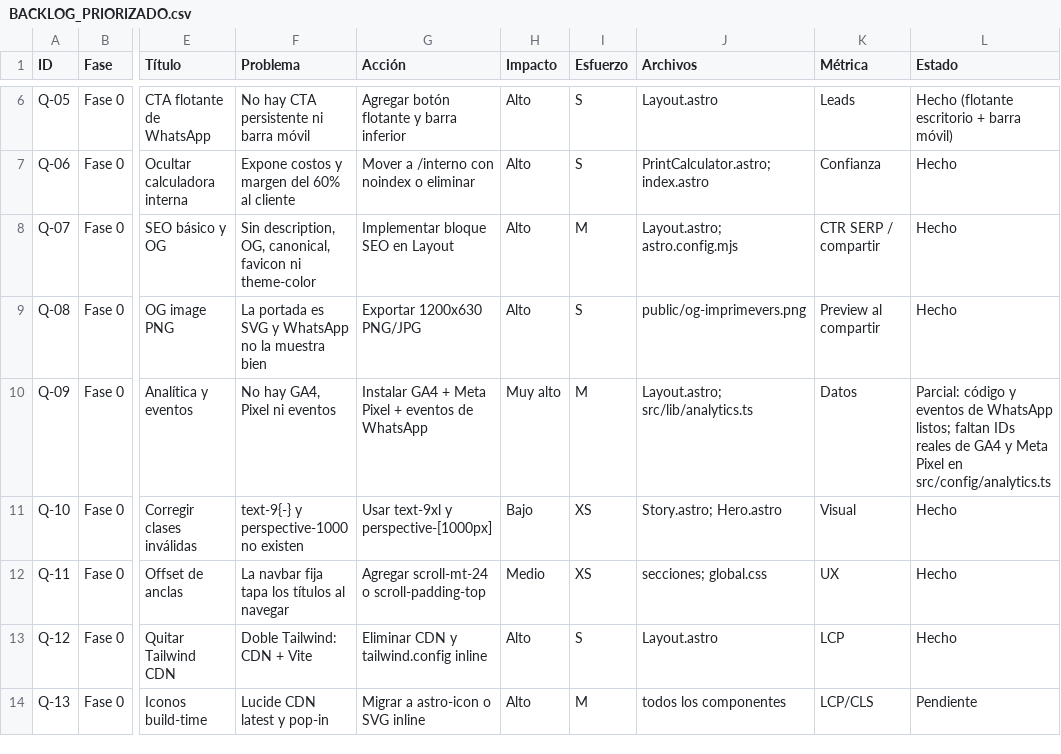
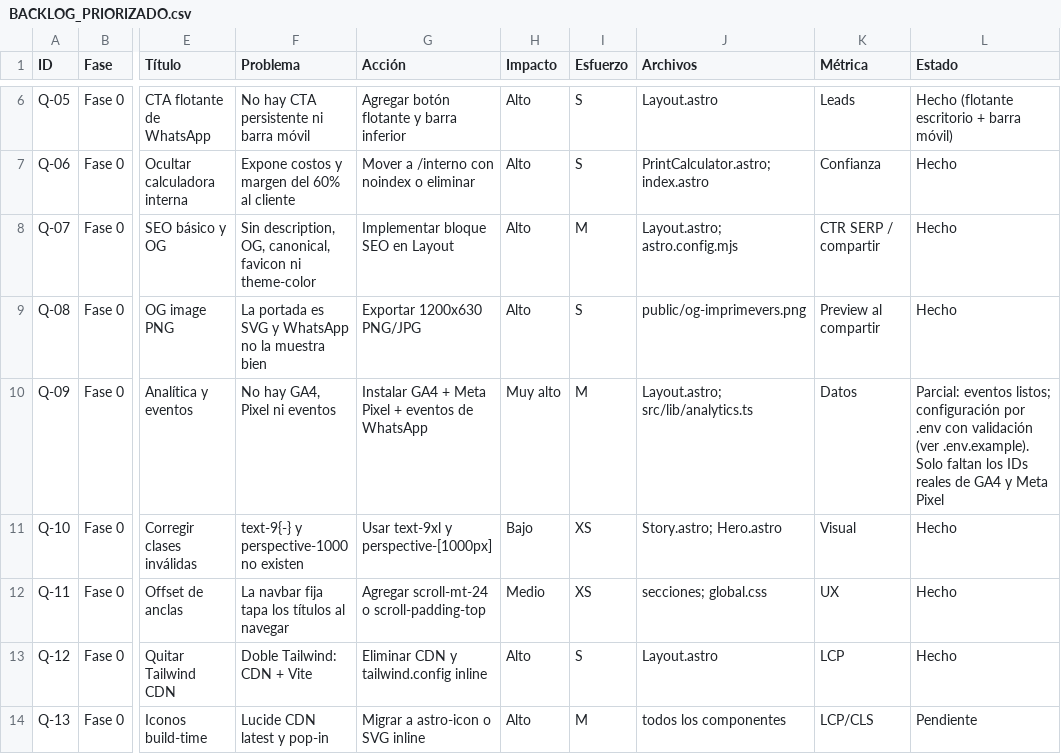
Before and after one commit to malkavianikkaku-gif/imprimevers, a CSV file: docs/BACKLOG_PRIORIZADO.csv, drawn as a sheet; only a part is shown, gaps mark what is left out; the diff names each change by its address in the sheet, - before the commit and + after, or states it on an @@ line.

Commit message:
feat(analitica): configurar GA4 y Meta Pixel por .env con validacion (Q-09)
El sitio ya carga gtag y el pixel cuando existen PUBLIC_GA4_ID y PUBLIC_META_PIXEL_ID; si faltan o son invalidos no carga nada y la pagina sigue igual. Se agrega .env.example y la seccion de analitica en el README. Solo faltan los IDs reales.

```diff
--- a/docs/BACKLOG_PRIORIZADO.csv
+++ b/docs/BACKLOG_PRIORIZADO.csv
-L10 (Estado): Parcial: código y eventos de WhatsApp listos; faltan IDs reales de GA4 y Meta Pixel en src/config/analytics.ts
+L10 (Estado): Parcial: eventos listos; configuración por .env con validación (ver .env.example). Solo faltan los IDs reales de GA4 y Meta Pixel
```
Also changed, not shown: 5 other files.
